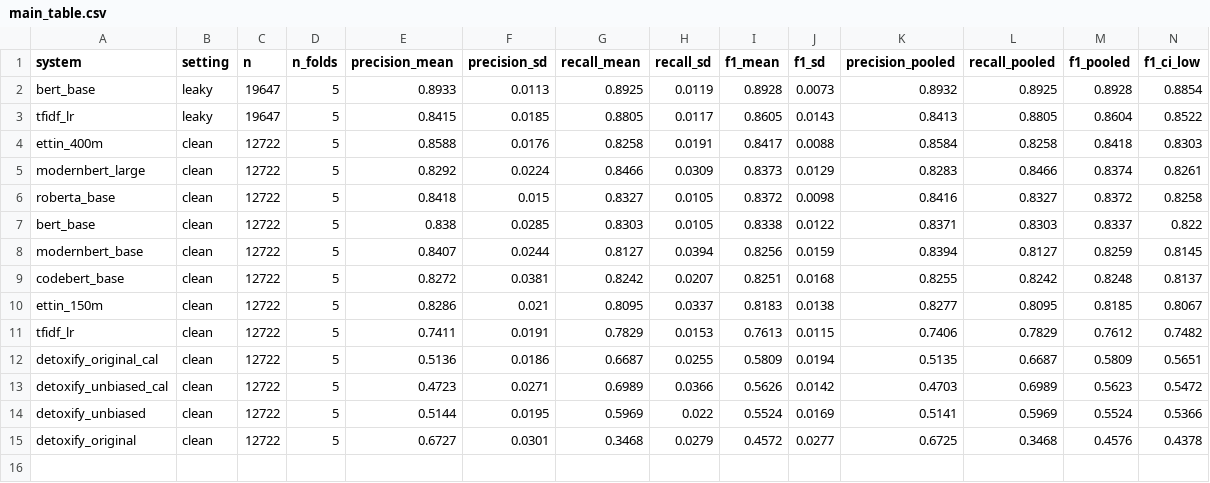
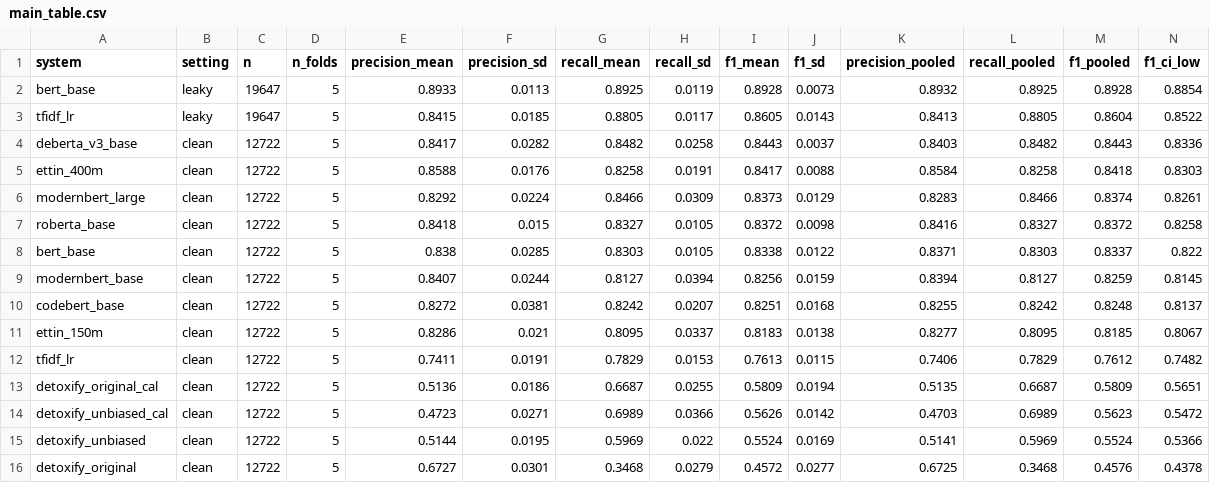
Before and after one commit to pteisb/tdt13-toxicity-project, a CSV file: results/main_table.csv, drawn as a sheet; only a part is shown; rows hold the shown columns only; the diff names each change by its address in the sheet, - before the commit and + after, or states it on an @@ line.

```diff
--- a/results/main_table.csv
+++ b/results/main_table.csv
+row 4: deberta_v3_base | clean | 12722 | 5 | 0.8417 | 0.0282 | 0.8482 | 0.0258 | 0.8443 | 0.0037 | 0.8403 | 0.8482 | 0.8443 | 0.8336
```
Also changed, not shown: results/main_table_per_fold.csv, 3 other files.
